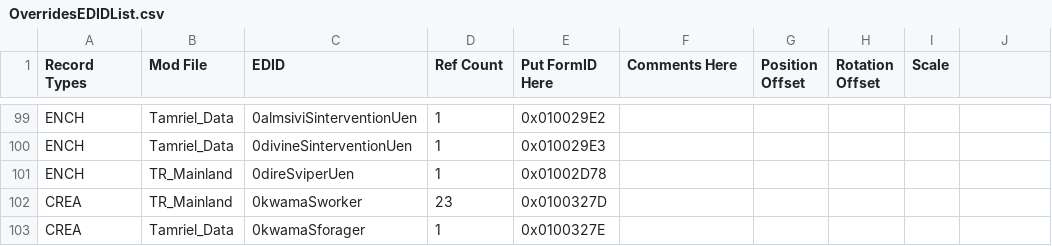
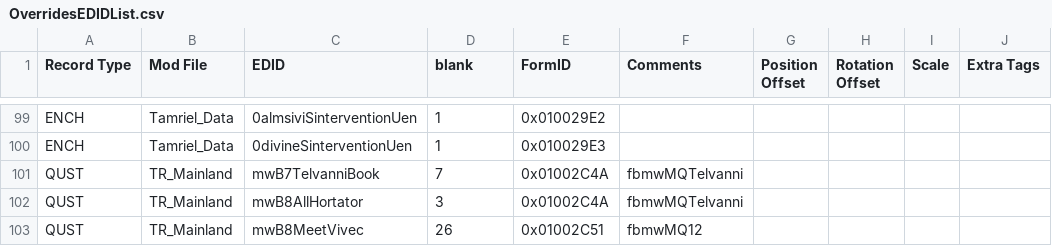
Before and after one commit to ponyrider0/Mod-Exporter-CSVfiles, a CSV file: OverridesEDIDList.csv, drawn as a sheet; only a part is shown, gaps mark what is left out; the shorter side is filled out with more unchanged rows; the diff covers the shown part only.

```diff
--- a/OverridesEDIDList.csv
+++ b/OverridesEDIDList.csv
@@ -1 +1 @@
-Record Types,Mod File,EDID,Ref Count,Put FormID Here,Comments Here,Position Offset,Rotation Offset, Scale
+Record Type,Mod File,EDID,blank,FormID,Comments,Position Offset,Rotation Offset,Scale,Extra Tags
@@ -100,0 +101,3 @@ ENCH,Tamriel_Data,0divineSinterventionUen,1,0x010029E3,,,,
+QUST,TR_Mainland,mwB7TelvanniBook,7,0x01002C4A,fbmwMQTelvanni,,,,
+QUST,TR_Mainland,mwB8AllHortator,3,0x01002C4A,fbmwMQTelvanni,,,,
+QUST,TR_Mainland,mwB8MeetVivec,26,0x01002C51,fbmwMQ12,,,,
```
Also changed, not shown: 20 added rows and 1 removed row elsewhere in this file, Morrowind_Compatibility_LayerEDIDList.csv, 3 other files.
